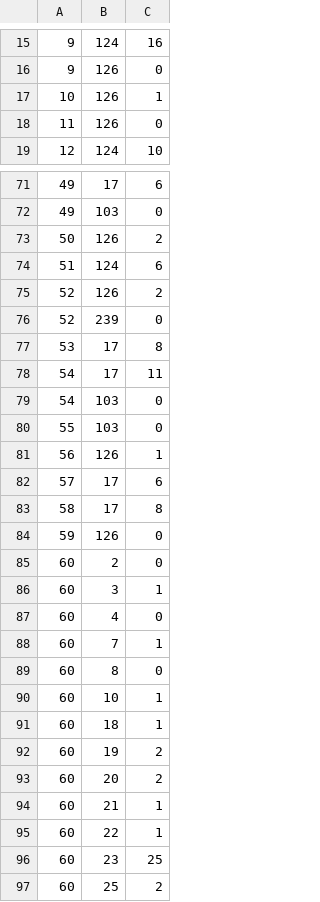
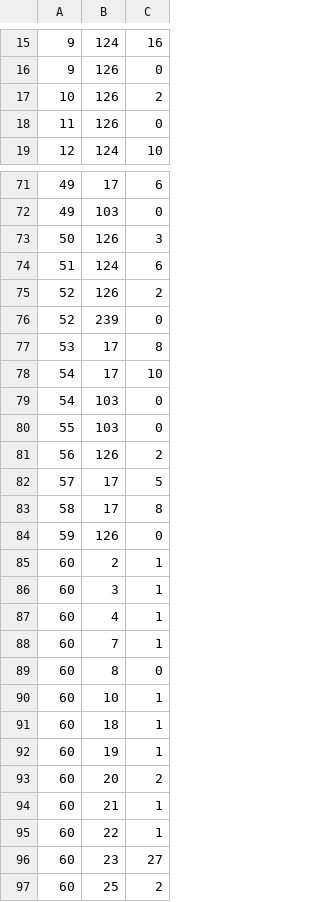
Before and after one commit to teodor-georgiev/vn2-opus, a CSV file: submissions/round_4.csv, drawn as a sheet; only a part is shown, gaps mark what is left out; the diff covers the shown part only; the diff names each change by its address in the sheet, - before the commit and + after, or states it on an @@ line.

```diff
--- a/submissions/round_4.csv
+++ b/submissions/round_4.csv
-C17: 1
+C17: 2
-C73: 2
+C73: 3
-C78: 11
+C78: 10
-C81: 1
+C81: 2
-C82: 6
+C82: 5
-C85: 0
+C85: 1
-C87: 0
+C87: 1
-C92: 2
+C92: 1
-C96: 25
+C96: 27
```
Also changed, not shown: 70 edited cells elsewhere in this file, benchmark/experiments.csv, submissions/round_1.csv, 11 other files.
